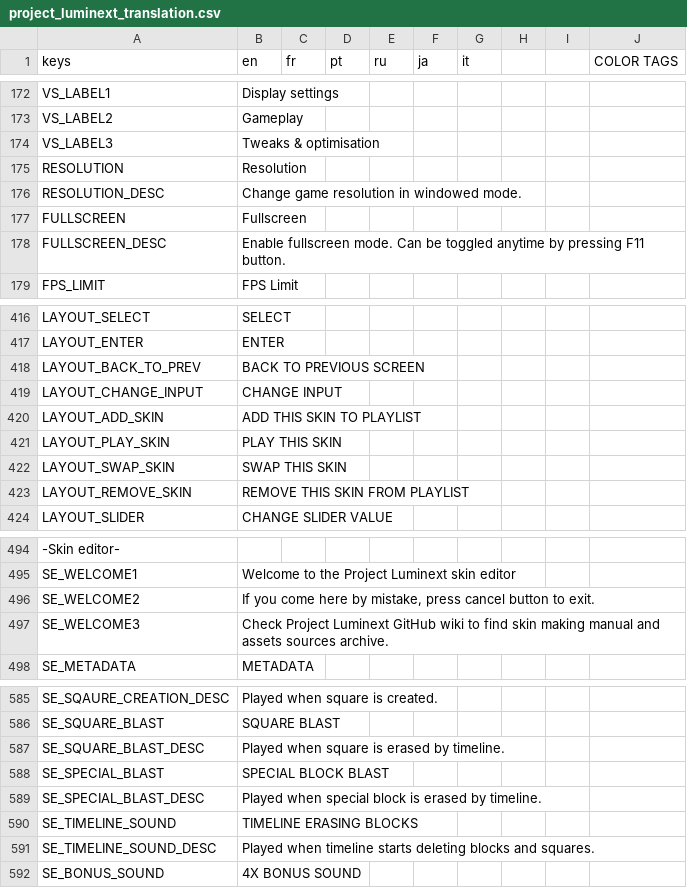
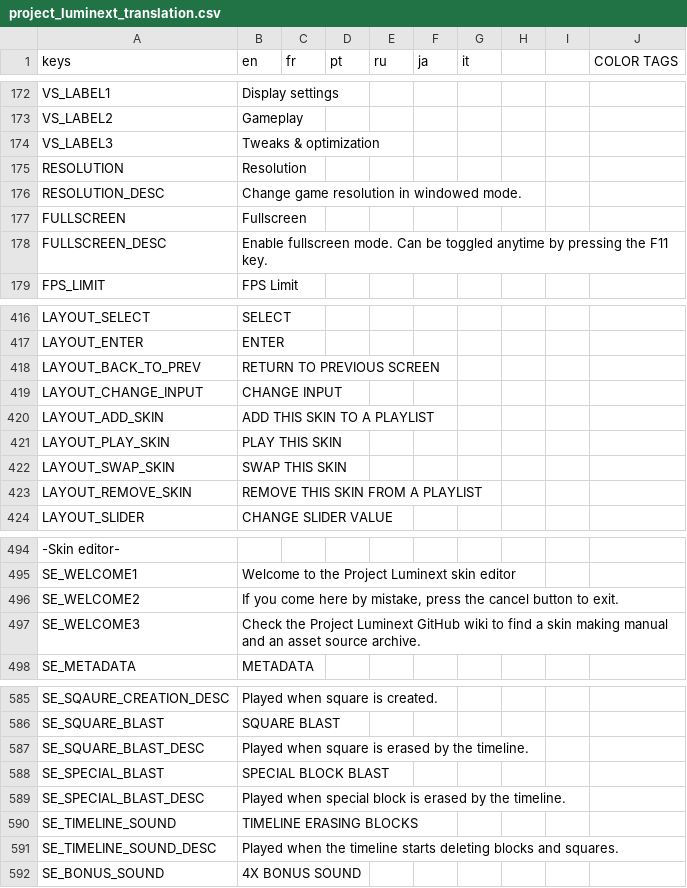
Before and after one commit to UnfavorableEnhancer/Project-Luminext, a CSV file: translations/project_luminext_translation.csv, drawn as a sheet; only a part is shown, gaps mark what is left out; the diff covers the shown part only; the diff names each change by its address in the sheet, - before the commit and + after, or states it on an @@ line.

```diff
--- a/translations/project_luminext_translation.csv
+++ b/translations/project_luminext_translation.csv
-B174 (en): Tweaks & optimisation
+B174 (en): Tweaks & optimization
-B178 (en): …by pressing F11 button.
+B178 (en): …by pressing the F11 key.
-B418 (en): BACK TO PREVIOUS SCREEN
+B418 (en): RETURN TO PREVIOUS SCREEN
-B420 (en): ADD THIS SKIN TO PLAYLIST
+B420 (en): ADD THIS SKIN TO A PLAYLIST
-B423 (en): REMOVE THIS SKIN FROM PLAYLIST
+B423 (en): REMOVE THIS SKIN FROM A PLAYLIST
-B496 (en): …mistake, press cancel button…
+B496 (en): …mistake, press the cancel button…
-B497 (en): Check Project Luminext GitHub wiki to find skin making manual and assets sources archive.
+B497 (en): Check the Project Luminext GitHub wiki to find a skin making manual and an asset source archive.
-B587 (en): Played when square is erased by timeline.
+B587 (en): Played when square is erased by the timeline.
-B589 (en): …erased by timeline.
+B589 (en): …erased by the timeline.
-B591 (en): Played when timeline starts…
+B591 (en): Played when the timeline starts…
```
Also changed, not shown: 45 edited cells elsewhere in this file, 13 other files.
